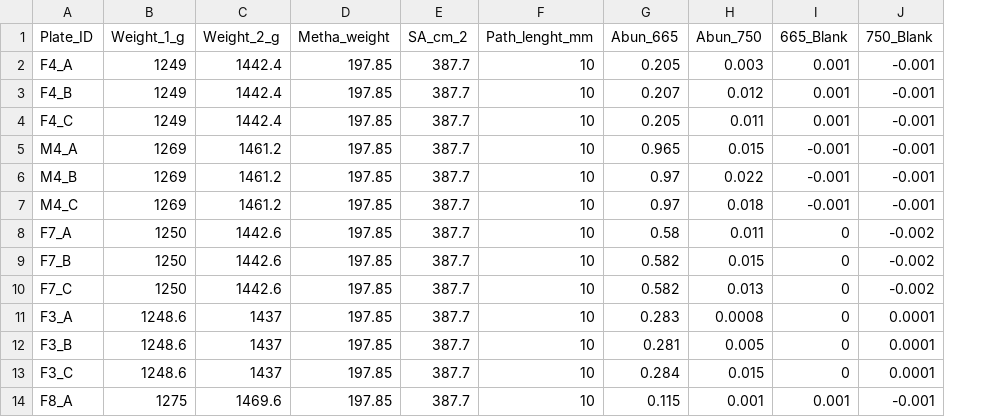
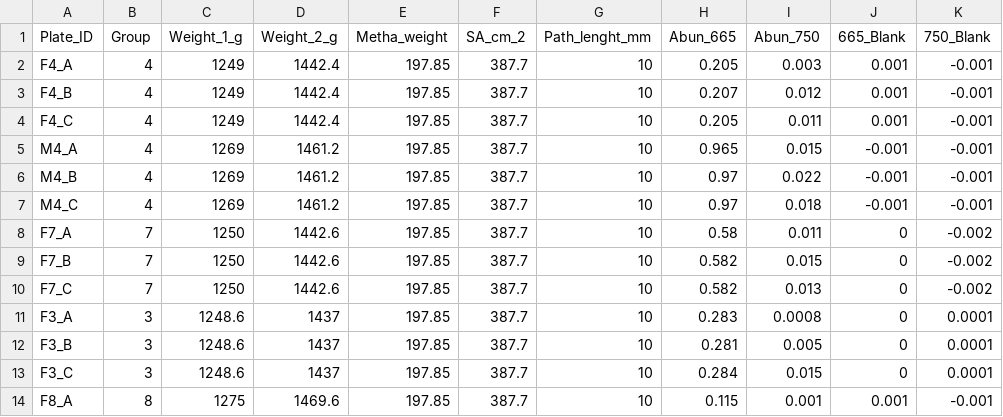
Before and after one commit to cfajardo7/L_gigantea_grazing, a CSV file: Data/Chlorophyll_absorbance_data_sheet.csv, drawn as a sheet; only a part is shown; the diff names each change by its address in the sheet, - before the commit and + after, or states it on an @@ line.

```diff
--- a/Data/Chlorophyll_absorbance_data_sheet.csv
+++ b/Data/Chlorophyll_absorbance_data_sheet.csv
+column B (Group), rows 2-14: 4 | 4 | 4 | 4 | 4 | 4 | 7 | 7 | 7 | 3 | 3 | 3 | 8
```
Also changed, not shown: 2 other files.
